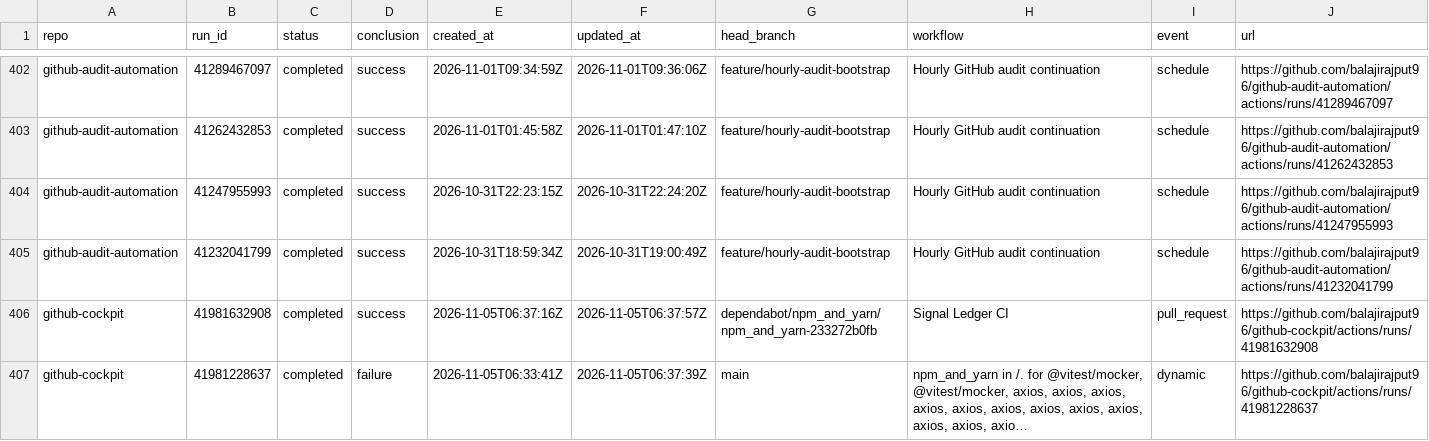
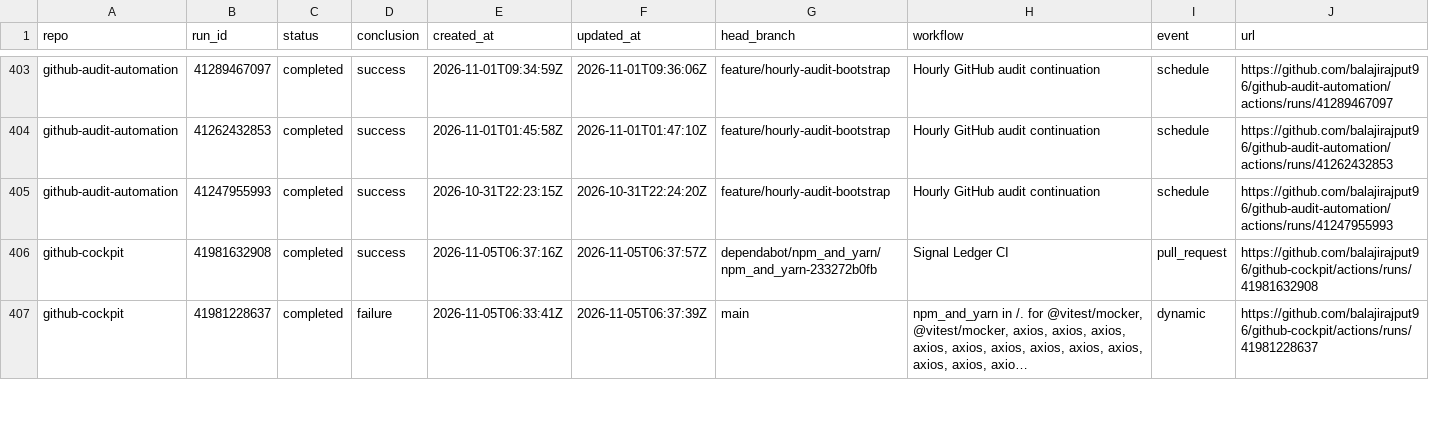
Before and after one commit to balajirajput96/github-audit-automation, a TSV file: artifacts/recent-runs.tsv, drawn as a sheet; only a part is shown, gaps mark what is left out; long unchanged cells end in …; removed rows and columns are numbered as before the commit, all else as after; the diff covers the shown part only; the diff names each change by its address in the sheet, - before the commit and + after, or states it on an @@ line.

```diff
--- a/artifacts/recent-runs.tsv
+++ b/artifacts/recent-runs.tsv
-row 405: github-audit-automation | 41232041799 | completed | success | 2026-10-31T18:59:34Z | 2026-10-31T19:00:49Z | feature/hourly-audit-bootstrap | Hourly GitHub audit continuation | schedule | https://github.com/balajirajput96/github-audit-automation/actions/runs/41232041799
```
Also changed, not shown: 8 added rows, 7 removed rows and 9 edited cells elsewhere in this file, artifacts/open-prs.tsv, artifacts/recent-failures.tsv, 4 other files.
